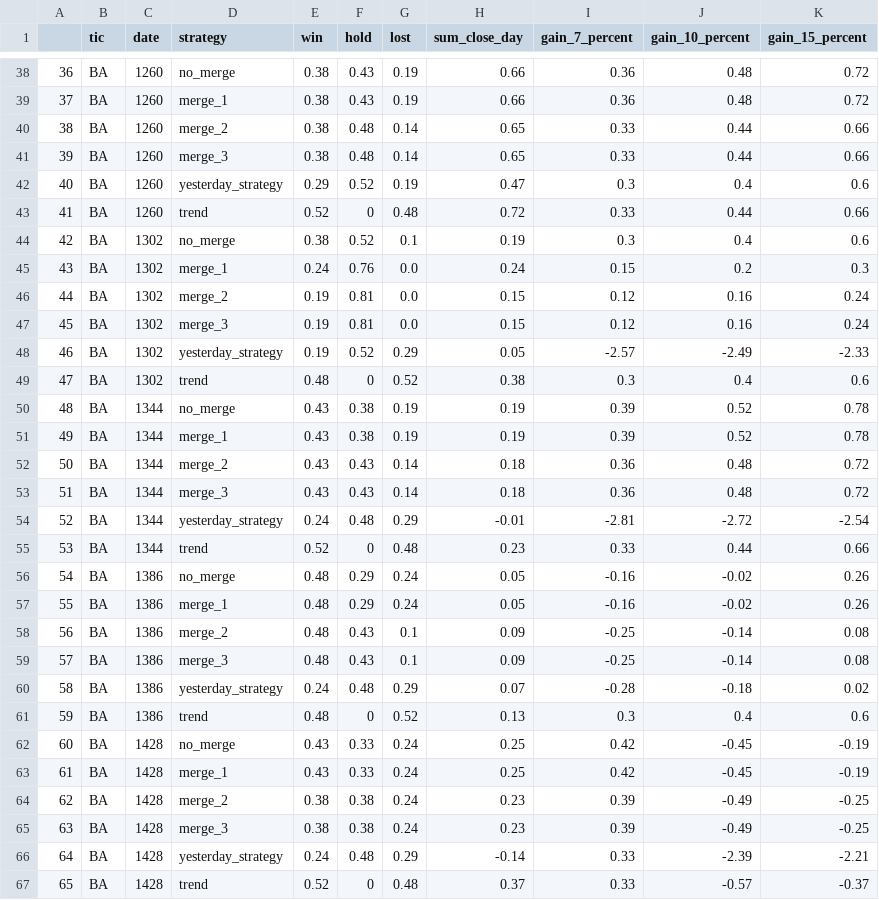
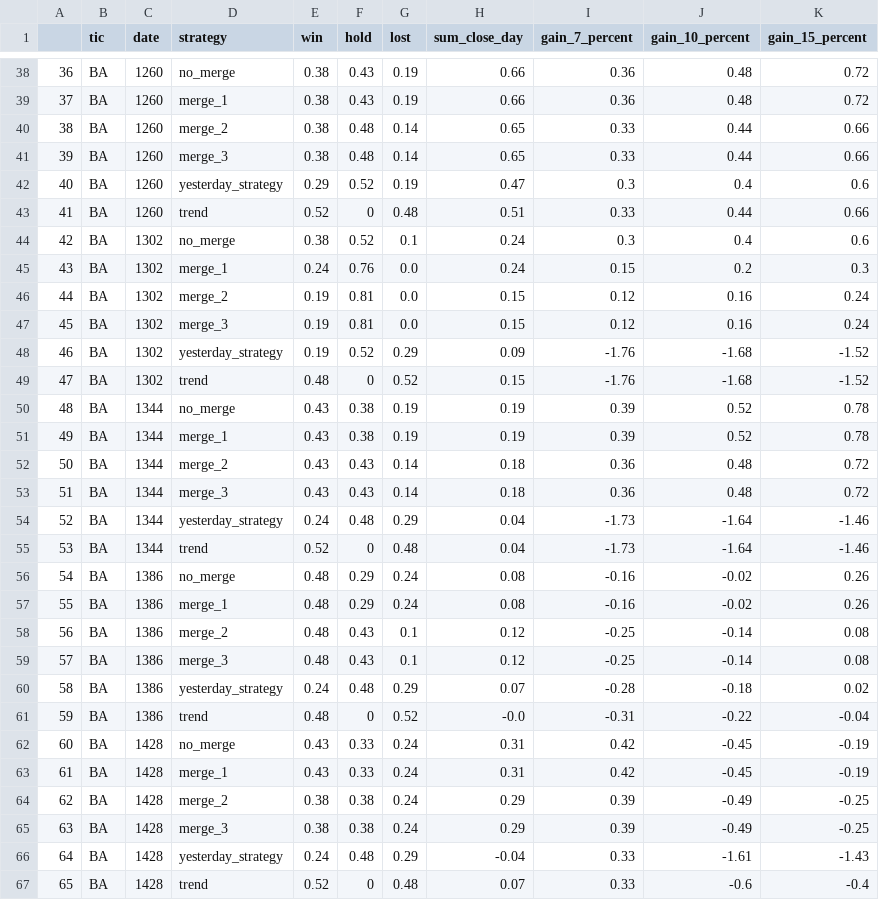
Before and after one commit to Extracheesy/StockTrendPredictionClassifier_1, a CSV file: traces/results/BA_final_results_stats.csv, drawn as a sheet; only a part is shown, gaps mark what is left out; the diff covers the shown part only.

```diff
--- a/traces/results/BA_final_results_stats.csv
+++ b/traces/results/BA_final_results_stats.csv
@@ -42,4 +42,4 @@
 40,BA,1260,yesterday_strategy,0.29,0.52,0.19,0.47,0.3,0.4,0.6
-41,BA,1260,trend,0.52,0,0.48,0.72,0.33,0.44,0.66
-42,BA,1302,no_merge,0.38,0.52,0.1,0.19,0.3,0.4,0.6
+41,BA,1260,trend,0.52,0,0.48,0.51,0.33,0.44,0.66
+42,BA,1302,no_merge,0.38,0.52,0.1,0.24,0.3,0.4,0.6
 43,BA,1302,merge_1,0.24,0.76,0.0,0.24,0.15,0.2,0.3
@@ -47,4 +47,4 @@
 45,BA,1302,merge_3,0.19,0.81,0.0,0.15,0.12,0.16,0.24
-46,BA,1302,yesterday_strategy,0.19,0.52,0.29,0.05,-2.57,-2.49,-2.33
-47,BA,1302,trend,0.48,0,0.52,0.38,0.3,0.4,0.6
+46,BA,1302,yesterday_strategy,0.19,0.52,0.29,0.09,-1.76,-1.68,-1.52
+47,BA,1302,trend,0.48,0,0.52,0.15,-1.76,-1.68,-1.52
 48,BA,1344,no_merge,0.43,0.38,0.19,0.19,0.39,0.52,0.78
@@ -53,15 +53,15 @@
 51,BA,1344,merge_3,0.43,0.43,0.14,0.18,0.36,0.48,0.72
-52,BA,1344,yesterday_strategy,0.24,0.48,0.29,-0.01,-2.81,-2.72,-2.54
-53,BA,1344,trend,0.52,0,0.48,0.23,0.33,0.44,0.66
-54,BA,1386,no_merge,0.48,0.29,0.24,0.05,-0.16,-0.02,0.26
-55,BA,1386,merge_1,0.48,0.29,0.24,0.05,-0.16,-0.02,0.26
-56,BA,1386,merge_2,0.48,0.43,0.1,0.09,-0.25,-0.14,0.08
-57,BA,1386,merge_3,0.48,0.43,0.1,0.09,-0.25,-0.14,0.08
+52,BA,1344,yesterday_strategy,0.24,0.48,0.29,0.04,-1.73,-1.64,-1.46
+53,BA,1344,trend,0.52,0,0.48,0.04,-1.73,-1.64,-1.46
+54,BA,1386,no_merge,0.48,0.29,0.24,0.08,-0.16,-0.02,0.26
+55,BA,1386,merge_1,0.48,0.29,0.24,0.08,-0.16,-0.02,0.26
+56,BA,1386,merge_2,0.48,0.43,0.1,0.12,-0.25,-0.14,0.08
+57,BA,1386,merge_3,0.48,0.43,0.1,0.12,-0.25,-0.14,0.08
 58,BA,1386,yesterday_strategy,0.24,0.48,0.29,0.07,-0.28,-0.18,0.02
-59,BA,1386,trend,0.48,0,0.52,0.13,0.3,0.4,0.6
-60,BA,1428,no_merge,0.43,0.33,0.24,0.25,0.42,-0.45,-0.19
-61,BA,1428,merge_1,0.43,0.33,0.24,0.25,0.42,-0.45,-0.19
-62,BA,1428,merge_2,0.38,0.38,0.24,0.23,0.39,-0.49,-0.25
-63,BA,1428,merge_3,0.38,0.38,0.24,0.23,0.39,-0.49,-0.25
-64,BA,1428,yesterday_strategy,0.24,0.48,0.29,-0.14,0.33,-2.39,-2.21
-65,BA,1428,trend,0.52,0,0.48,0.37,0.33,-0.57,-0.37
+59,BA,1386,trend,0.48,0,0.52,-0.0,-0.31,-0.22,-0.04
+60,BA,1428,no_merge,0.43,0.33,0.24,0.31,0.42,-0.45,-0.19
+61,BA,1428,merge_1,0.43,0.33,0.24,0.31,0.42,-0.45,-0.19
+62,BA,1428,merge_2,0.38,0.38,0.24,0.29,0.39,-0.49,-0.25
+63,BA,1428,merge_3,0.38,0.38,0.24,0.29,0.39,-0.49,-0.25
+64,BA,1428,yesterday_strategy,0.24,0.48,0.29,-0.04,0.33,-1.61,-1.43
+65,BA,1428,trend,0.52,0,0.48,0.07,0.33,-0.6,-0.4
```
Also changed, not shown: 23 edited cells elsewhere in this file, traces/results/DIS_final_results_stats.csv, traces/results/GS_final_results_stats.csv, 29 other files.
